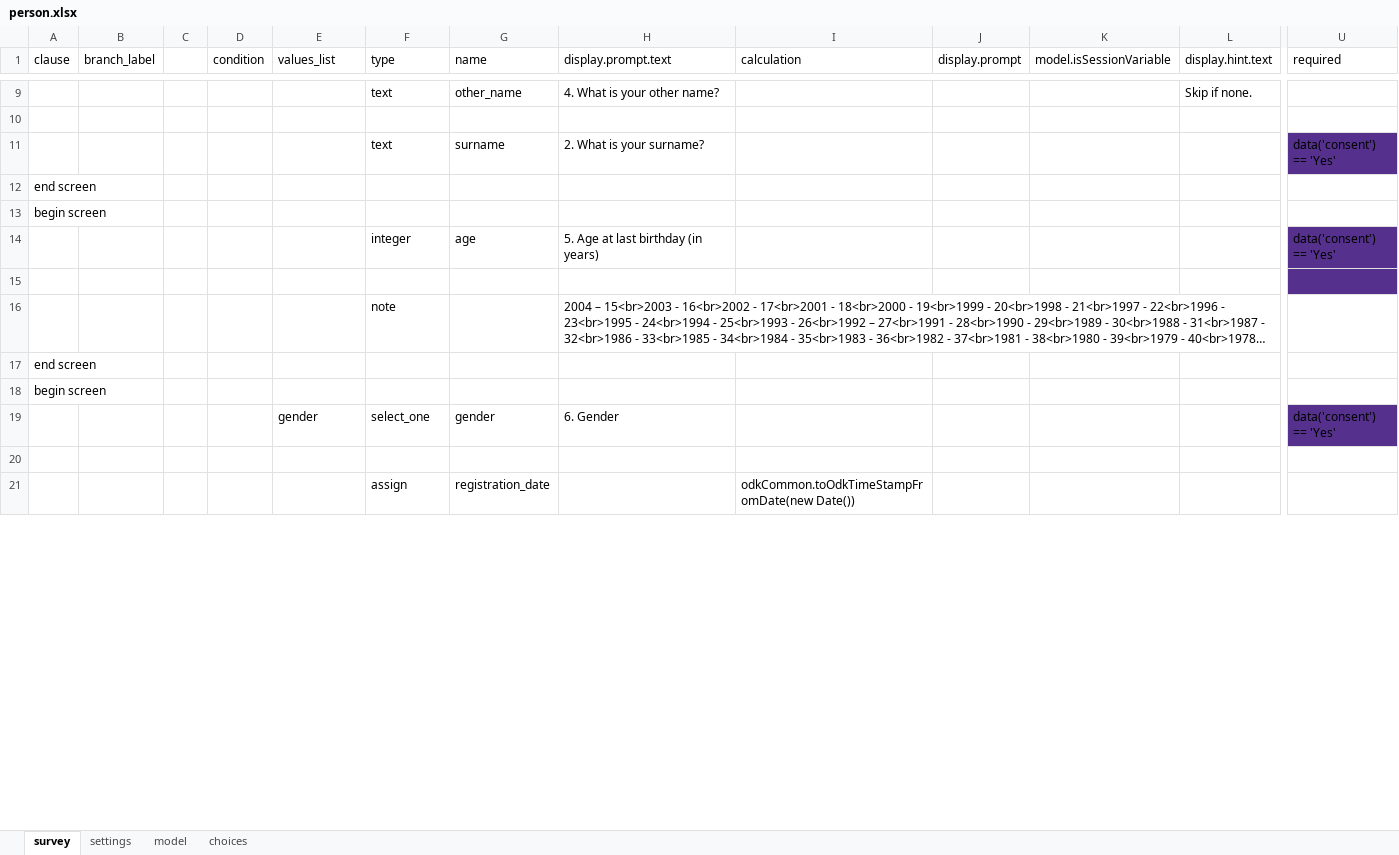
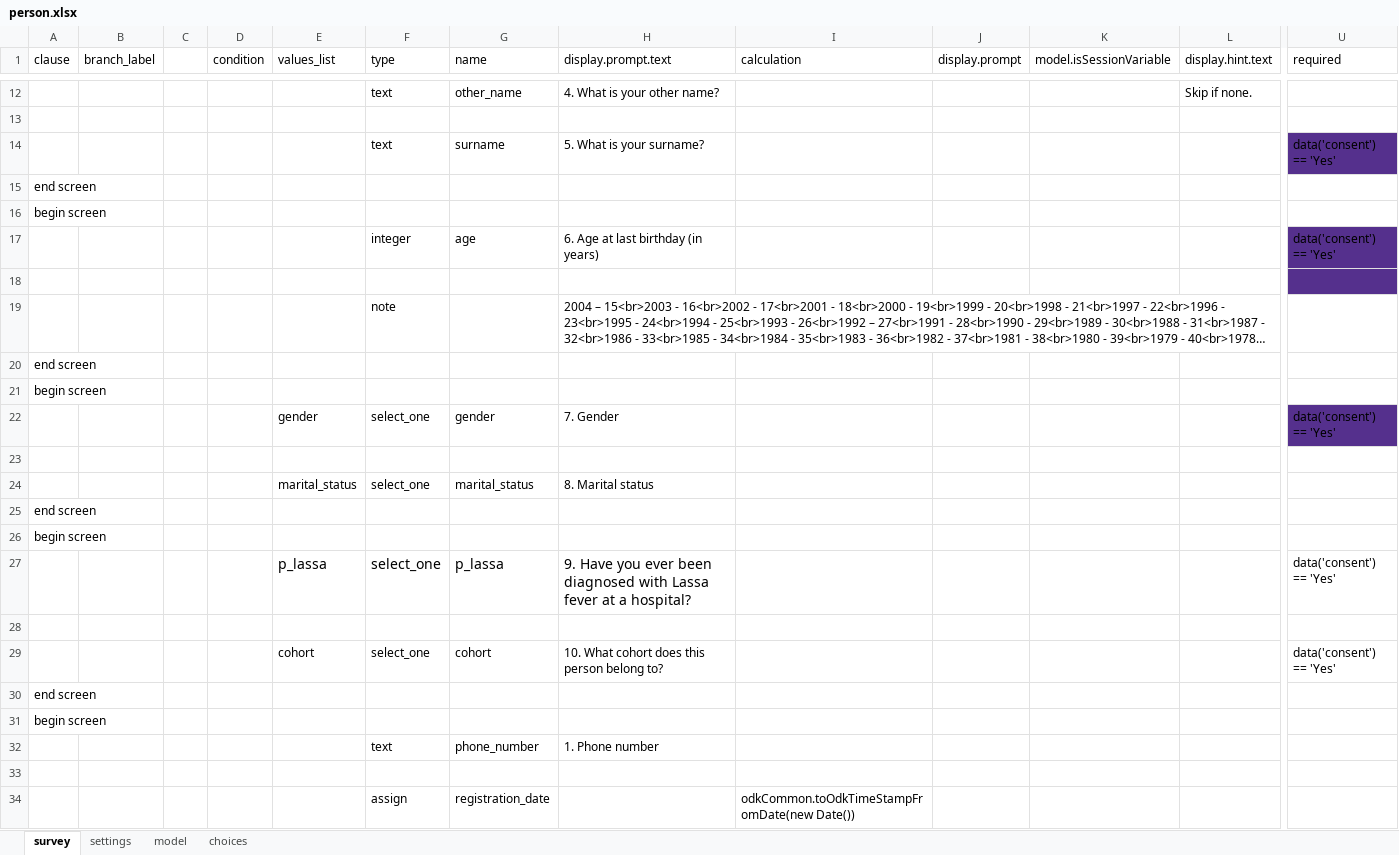
Before and after one commit to c-h-a-r-l-i-e/odk-x-tools, an Excel workbook: app/forms/person/person.xlsx, sheet survey, drawn as a sheet; only a part is shown, gaps mark what is left out; long unchanged cells end in …; values as stored, in another font and other column widths than the file's, no borders; addresses are those after the commit; rows hold the shown columns only; the diff covers the shown part only; the diff names each change by its address in the sheet, - before the commit and + after, or states it on an @@ line.

```diff
--- a/app/forms/person/person.xlsx (sheet survey)
+++ b/app/forms/person/person.xlsx (sheet survey)
-H14 (display.prompt.text): 2. What is your surname?
+H14 (display.prompt.text): 5. What is your surname?
-H17 (display.prompt.text): 5. Age at last birthday (in years)
+H17 (display.prompt.text): 6. Age at last birthday (in years)
-H22 (display.prompt.text): 6. Gender
+H22 (display.prompt.text): 7. Gender
+row 23: (empty)
+row 24:  |  |  |  | marital_status | select_one | marital_status | 8. Marital status
+row 25: end screen
+row 26: begin screen
+row 27:  |  |  |  | p_lassa | select_one | p_lassa | 9. Have you ever been diagnosed with Lassa fever at a hospital? |  |  |  |  | data('consent') == 'Yes'
+row 28: (empty)
+row 29:  |  |  |  | cohort | select_one | cohort | 10. What cohort does this person belong to? |  |  |  |  | data('consent') == 'Yes'
+row 30: end screen
+row 31: begin screen
+row 32:  |  |  |  |  | text | phone_number | 1. Phone number
```
Also changed, not shown: 3 added rows, 31 removed rows, 1 moved row and 5 edited cells elsewhere in this sheet, sheet choices, app/designerFiles/app/config/tables/household/forms/household/household.xlsx, app/designerFiles/app/config/tables/person/forms/person/person.xlsx, 21 other files.
